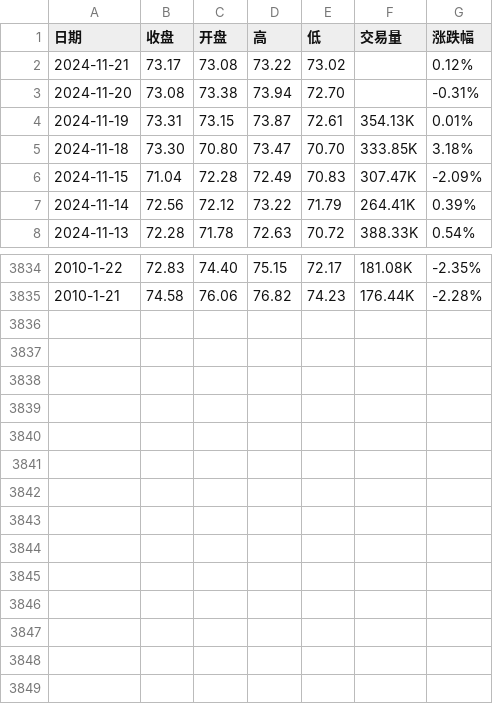
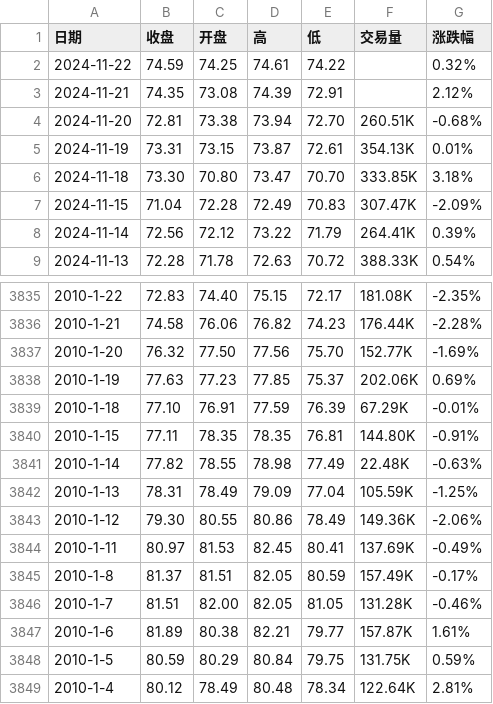
Before and after one commit to huanhuanbass/Bunker, a CSV file: 伦敦布伦特原油期货历史数据.csv, drawn as a sheet; only a part is shown, gaps mark what is left out.

```diff
--- a/伦敦布伦特原油期货历史数据.csv
+++ b/伦敦布伦特原油期货历史数据.csv
@@ -1,4 +1,5 @@
 "日期","收盘","开盘","高","低","交易量","涨跌幅"
-"2024-11-21","73.17","73.08","73.22","73.02","","0.12%"
-"2024-11-20","73.08","73.38","73.94","72.70","","-0.31%"
+"2024-11-22","74.59","74.25","74.61","74.22","","0.32%"
+"2024-11-21","74.35","73.08","74.39","72.91","","2.12%"
+"2024-11-20","72.81","73.38","73.94","72.70","260.51K","-0.68%"
 "2024-11-19","73.31","73.15","73.87","72.61","354.13K","0.01%"
@@ -3835 +3836,14 @@
 "2010-1-21","74.58","76.06","76.82","74.23","176.44K","-2.28%"
+"2010-1-20","76.32","77.50","77.56","75.70","152.77K","-1.69%"
+"2010-1-19","77.63","77.23","77.85","75.37","202.06K","0.69%"
+"2010-1-18","77.10","76.91","77.59","76.39","67.29K","-0.01%"
+"2010-1-15","77.11","78.35","78.35","76.81","144.80K","-0.91%"
+"2010-1-14","77.82","78.55","78.98","77.49","22.48K","-0.63%"
+"2010-1-13","78.31","78.49","79.09","77.04","105.59K","-1.25%"
+"2010-1-12","79.30","80.55","80.86","78.49","149.36K","-2.06%"
+"2010-1-11","80.97","81.53","82.45","80.41","137.69K","-0.49%"
+"2010-1-8","81.37","81.51","82.05","80.59","157.49K","-0.17%"
+"2010-1-7","81.51","82.00","82.05","81.05","131.28K","-0.46%"
+"2010-1-6","81.89","80.38","82.21","79.77","157.87K","1.61%"
+"2010-1-5","80.59","80.29","80.84","79.75","131.75K","0.59%"
+"2010-1-4","80.12","78.49","80.48","78.34","122.64K","2.81%"
```
Also changed, not shown: WTI原油期货历史数据.csv.
